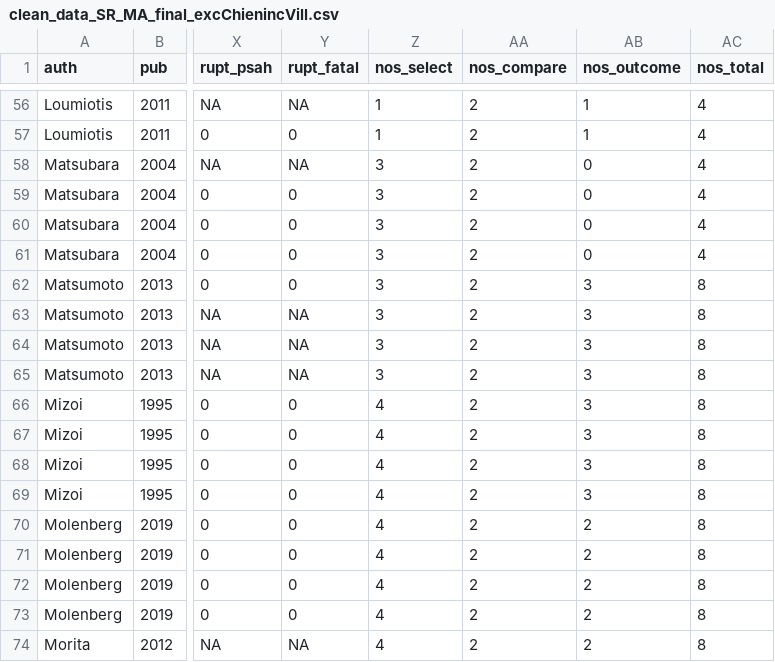
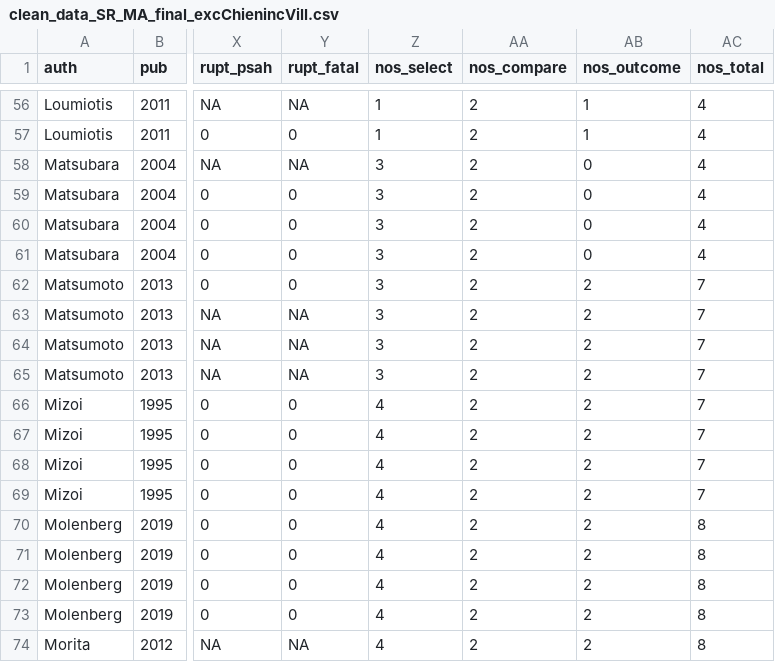
Before and after one commit to ronil-chandra/uia-meta-analysis, a CSV file: data/clean_data_SR_MA_final_excChienincVill.csv, drawn as a sheet; only a part is shown, gaps mark what is left out; the diff names each change by its address in the sheet, - before the commit and + after, or states it on an @@ line.

```diff
--- a/data/clean_data_SR_MA_final_excChienincVill.csv
+++ b/data/clean_data_SR_MA_final_excChienincVill.csv
-AB62:AB69 (nos_outcome): 3
+AB62:AB69 (nos_outcome): 2
-AC62:AC69 (nos_total): 8
+AC62:AC69 (nos_total): 7
```
Also changed, not shown: 2 other files.
